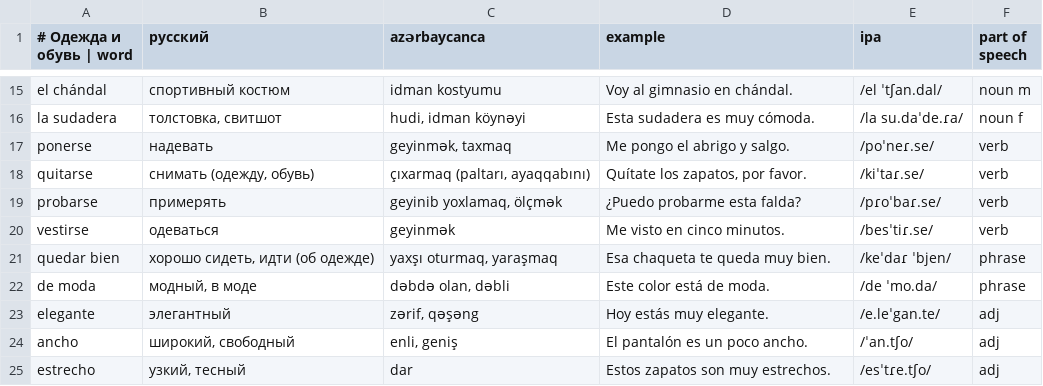
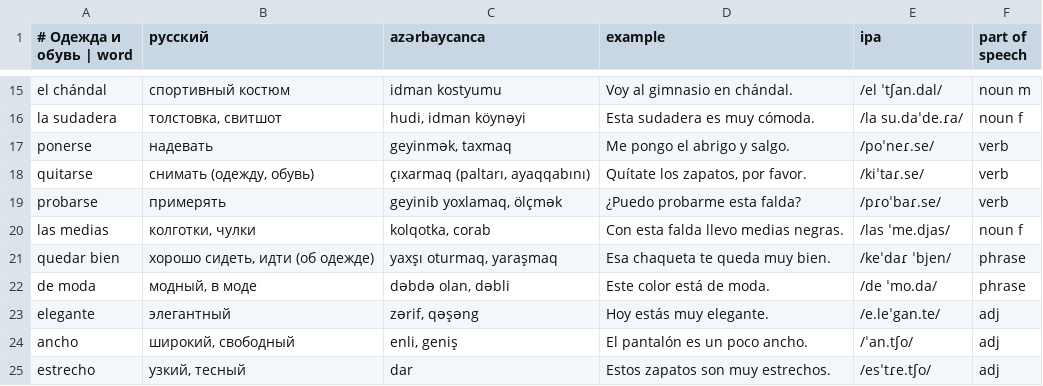
Before and after one commit to Fareonx/Anki_English, a CSV file: content/es/u07/day-1.csv, drawn as a sheet; only a part is shown, gaps mark what is left out; removed rows and columns are numbered as before the commit, all else as after; the diff names each change by its address in the sheet, - before the commit and + after, or states it on an @@ line.

```diff
--- a/content/es/u07/day-1.csv
+++ b/content/es/u07/day-1.csv
-row 20: vestirse | одеваться | geyinmək | Me visto en cinco minutos. | /besˈtiɾ.se/ | verb
+row 20: las medias | колготки, чулки | kolqotka, corab | Con esta falda llevo medias negras. | /las ˈme.djas/ | noun f
```
Also changed, not shown: content/es/u07/day-3.csv, content/es/u09/day-2.csv, 36 other files.
